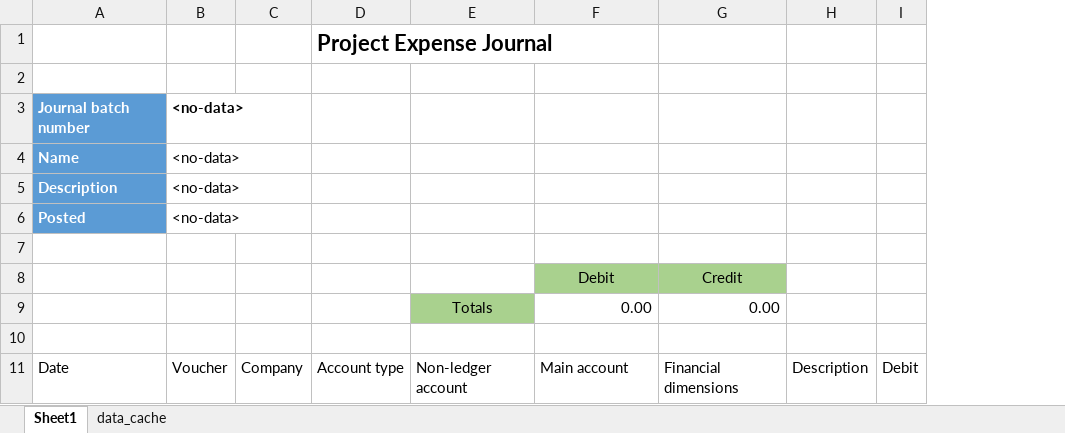
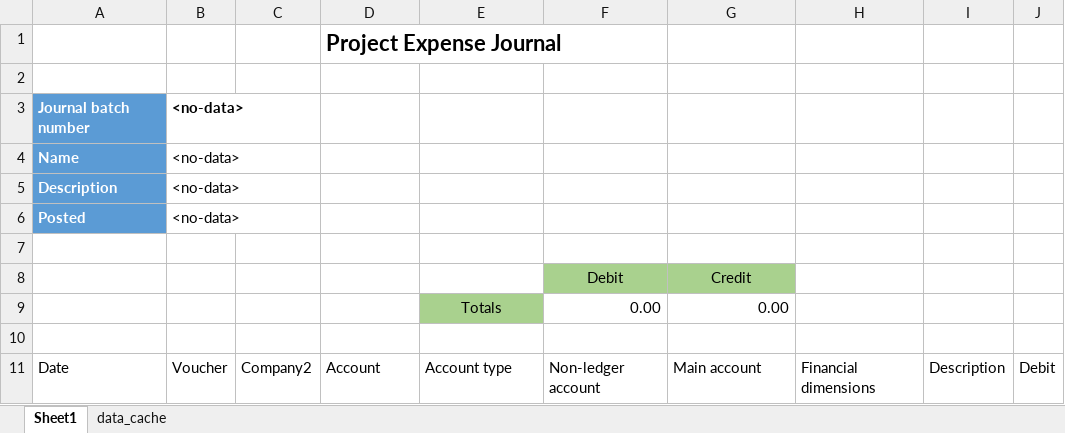
Before and after one commit to metcash-yasir/dev, an Excel workbook: Metadata/Metcash/Metcash/AxResource/ResourceContent/Data/METProjExpenseGeneralJournalLineEntityTemplate.xlsx, sheet Sheet1, drawn as a sheet; only a part is shown; values as stored, in another font and other column widths than the file's, no borders; table styles not drawn; removed rows and columns are numbered as before the commit, all else as after; the diff names each change by its address in the sheet, - before the commit and + after, or states it on an @@ line.

Commit message:
Dev : MPJ_15565 Excel template Fix
git-tfs-id: [https://dev.azure.com/METCASHDevOps]$/Metcash D365 FO Implementation/Trunk/Main;C1510

```diff
--- a/Metadata/Metcash/Metcash/AxResource/ResourceContent/Data/METProjExpenseGeneralJournalLineEntityTemplate.xlsx (sheet Sheet1)
+++ b/Metadata/Metcash/Metcash/AxResource/ResourceContent/Data/METProjExpenseGeneralJournalLineEntityTemplate.xlsx (sheet Sheet1)
-column C, row 11: Company
+column C, row 11: Company2
+column H, row 11: Financial dimensions
-D11: Account type
+D11: Account
-E11: Non-ledger account
+E11: Account type
-F11: Main account
+F11: Non-ledger account
-G11: Financial dimensions
+G11: Main account
```
Also changed, not shown: formulas that keep their value.
